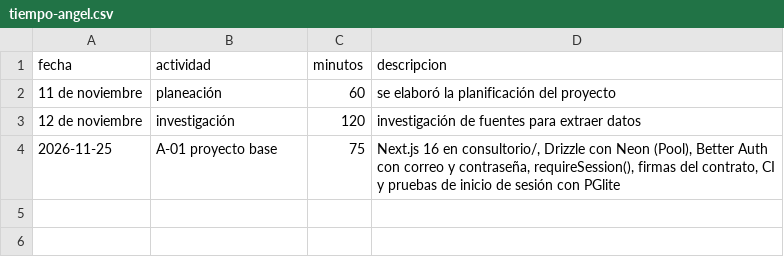
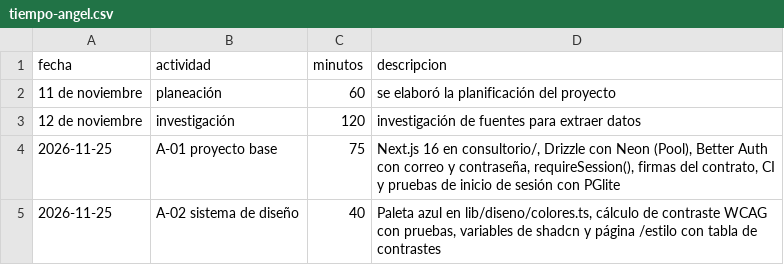
Before and after one commit to alejandro20050406/trusted-data-lab, a CSV file: calidad/tiempo-angel.csv, drawn as a sheet; the diff names each change by its address in the sheet, - before the commit and + after, or states it on an @@ line.

```diff
--- a/calidad/tiempo-angel.csv
+++ b/calidad/tiempo-angel.csv
+row 5: 2026-11-25 | A-02 sistema de diseño | 40 | Paleta azul en lib/diseno/colores.ts, cálculo de contraste WCAG con pruebas, variables de shadcn y página /estilo con tabla de contrastes
```
Also changed, not shown: 15 other files.
